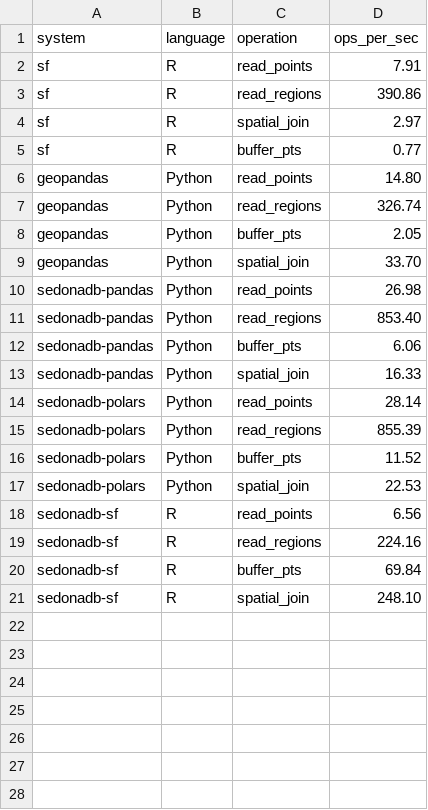
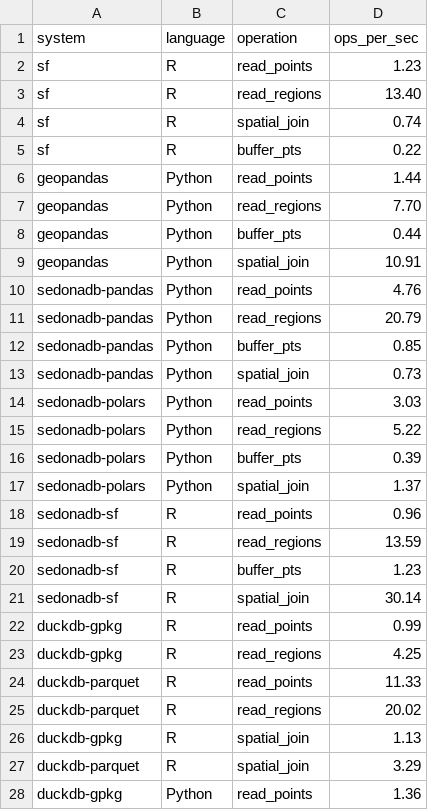
Before and after one commit to Robinlovelace/geobench, a CSV file: results.csv, drawn as a sheet; only a part is shown; the diff covers the shown part only.

```diff
--- a/results.csv
+++ b/results.csv
@@ -1,21 +1,28 @@
 system,language,operation,ops_per_sec
-sf,R,read_points,7.91
-sf,R,read_regions,390.86
-sf,R,spatial_join,2.97
-sf,R,buffer_pts,0.77
-geopandas,Python,read_points,14.80
-geopandas,Python,read_regions,326.74
-geopandas,Python,buffer_pts,2.05
-geopandas,Python,spatial_join,33.70
-sedonadb-pandas,Python,read_points,26.98
-sedonadb-pandas,Python,read_regions,853.40
-sedonadb-pandas,Python,buffer_pts,6.06
-sedonadb-pandas,Python,spatial_join,16.33
-sedonadb-polars,Python,read_points,28.14
-sedonadb-polars,Python,read_regions,855.39
-sedonadb-polars,Python,buffer_pts,11.52
-sedonadb-polars,Python,spatial_join,22.53
-sedonadb-sf,R,read_points,6.56
-sedonadb-sf,R,read_regions,224.16
-sedonadb-sf,R,buffer_pts,69.84
-sedonadb-sf,R,spatial_join,248.10
+sf,R,read_points,1.23
+sf,R,read_regions,13.40
+sf,R,spatial_join,0.74
+sf,R,buffer_pts,0.22
+geopandas,Python,read_points,1.44
+geopandas,Python,read_regions,7.70
+geopandas,Python,buffer_pts,0.44
+geopandas,Python,spatial_join,10.91
+sedonadb-pandas,Python,read_points,4.76
+sedonadb-pandas,Python,read_regions,20.79
+sedonadb-pandas,Python,buffer_pts,0.85
+sedonadb-pandas,Python,spatial_join,0.73
+sedonadb-polars,Python,read_points,3.03
+sedonadb-polars,Python,read_regions,5.22
+sedonadb-polars,Python,buffer_pts,0.39
+sedonadb-polars,Python,spatial_join,1.37
+sedonadb-sf,R,read_points,0.96
+sedonadb-sf,R,read_regions,13.59
+sedonadb-sf,R,buffer_pts,1.23
+sedonadb-sf,R,spatial_join,30.14
+duckdb-gpkg,R,read_points,0.99
+duckdb-gpkg,R,read_regions,4.25
+duckdb-parquet,R,read_points,11.33
+duckdb-parquet,R,read_regions,20.02
+duckdb-gpkg,R,spatial_join,1.13
+duckdb-parquet,R,spatial_join,3.29
+duckdb-gpkg,Python,read_points,1.36
```
Also changed, not shown: 5 added rows elsewhere in this file, 9 other files.
